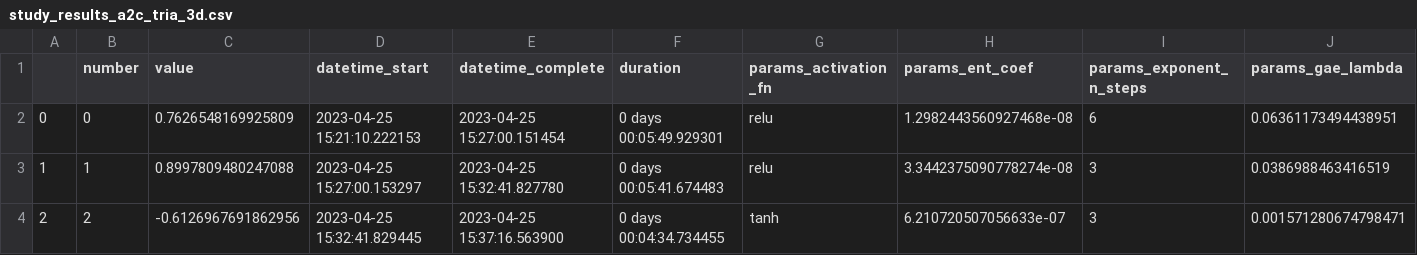
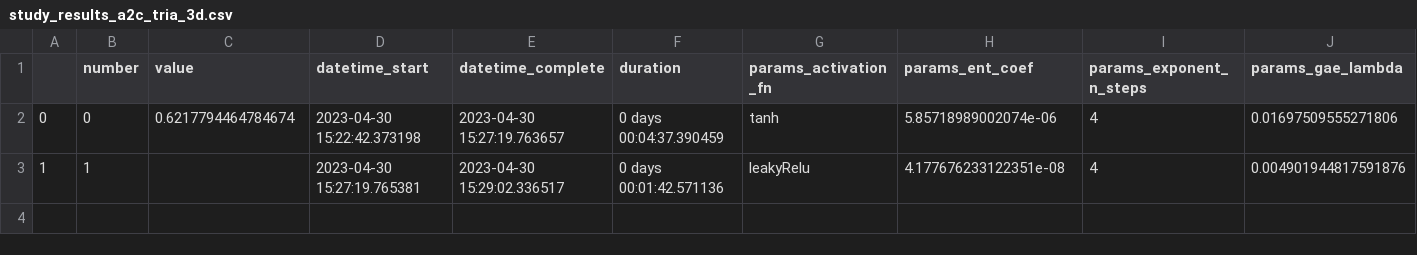
Before and after one commit to madhekar/Tria_ReinforcementLearning, a CSV file: Model3D_hyper/study_results_a2c_tria_3d.csv, drawn as a sheet; only a part is shown; rows hold the shown columns only; the diff covers the shown part only; the diff names each change by its address in the sheet, - before the commit and + after, or states it on an @@ line.

Commit message:
rl model ex#6

```diff
--- a/Model3D_hyper/study_results_a2c_tria_3d.csv
+++ b/Model3D_hyper/study_results_a2c_tria_3d.csv
-C2 (value): 0.7626548169925809
+C2 (value): 0.6217794464784674
-D2 (datetime_start): 2023-04-25 15:21:10.222153
+D2 (datetime_start): 2023-04-30 15:22:42.373198
-E2 (datetime_complete): 2023-04-25 15:27:00.151454
+E2 (datetime_complete): 2023-04-30 15:27:19.763657
-F2 (duration): 0 days 00:05:49.929301
+F2 (duration): 0 days 00:04:37.390459
-G2 (params_activation_fn): relu
+G2 (params_activation_fn): tanh
-H2 (params_ent_coef): 1.2982443560927468e-08
+H2 (params_ent_coef): 5.85718989002074e-06
-I2 (params_exponent_n_steps): 6
+I2 (params_exponent_n_steps): 4
-J2 (params_gae_lambda): 0.06361173494438951
+J2 (params_gae_lambda): 0.01697509555271806
-C3 (value): 0.8997809480247088
+C3 (value): (empty)
-D3 (datetime_start): 2023-04-25 15:27:00.153297
+D3 (datetime_start): 2023-04-30 15:27:19.765381
-E3 (datetime_complete): 2023-04-25 15:32:41.827780
+E3 (datetime_complete): 2023-04-30 15:29:02.336517
-F3 (duration): 0 days 00:05:41.674483
+F3 (duration): 0 days 00:01:42.571136
-G3 (params_activation_fn): relu
+G3 (params_activation_fn): leakyRelu
-H3 (params_ent_coef): 3.3442375090778274e-08
+H3 (params_ent_coef): 4.177676233122351e-08
-I3 (params_exponent_n_steps): 3
+I3 (params_exponent_n_steps): 4
-J3 (params_gae_lambda): 0.0386988463416519
+J3 (params_gae_lambda): 0.004901944817591876
-row 4: 2 | 2 | -0.6126967691862956 | 2023-04-25 15:32:41.829445 | 2023-04-25 15:37:16.563900 | 0 days 00:04:34.734455 | tanh | 6.210720507056633e-07 | 3 | 0.001571280674798471
```
Also changed, not shown: 20 edited cells elsewhere in this file, 12 other files.
